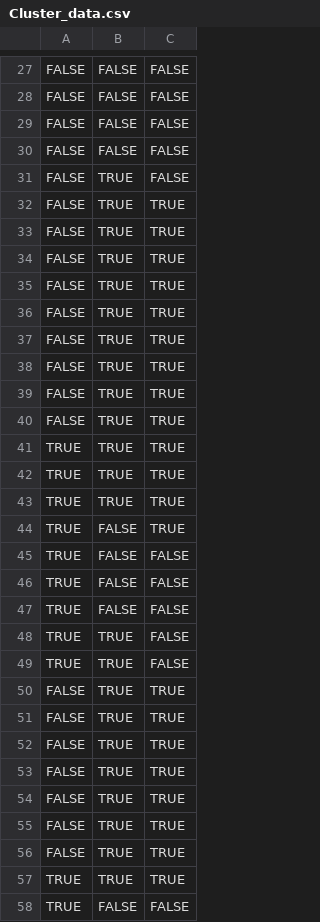
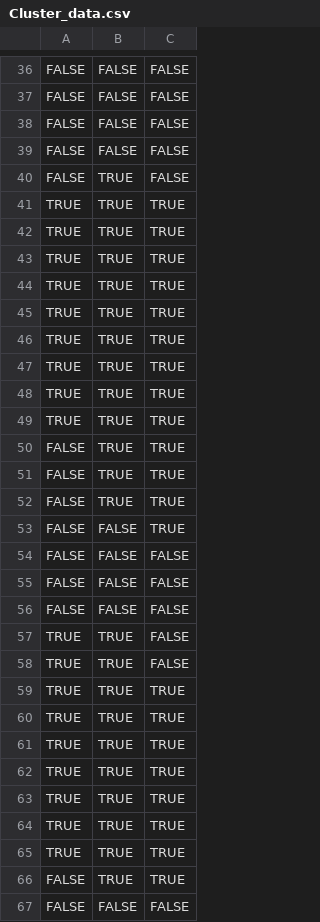
Before and after one commit to carolinarutililima/Pipeline_det_falhas, a CSV file: dados/Cluster_data.csv (was Cluster_data.csv), drawn as a sheet; only a part is shown, gaps mark what is left out; the shorter side is filled out with more unchanged rows; the diff covers the shown part only.

```diff
--- a/Cluster_data.csv
+++ b/dados/Cluster_data.csv
@@ -31,2 +40,11 @@ FALSE,FALSE,FALSE
 FALSE,TRUE,FALSE
+TRUE,TRUE,TRUE
+TRUE,TRUE,TRUE
+TRUE,TRUE,TRUE
+TRUE,TRUE,TRUE
+TRUE,TRUE,TRUE
+TRUE,TRUE,TRUE
+TRUE,TRUE,TRUE
+TRUE,TRUE,TRUE
+TRUE,TRUE,TRUE
 FALSE,TRUE,TRUE
@@ -34,8 +52,8 @@ FALSE,TRUE,TRUE
 FALSE,TRUE,TRUE
-FALSE,TRUE,TRUE
-FALSE,TRUE,TRUE
-FALSE,TRUE,TRUE
-FALSE,TRUE,TRUE
-FALSE,TRUE,TRUE
-FALSE,TRUE,TRUE
+FALSE,FALSE,TRUE
+FALSE,FALSE,FALSE
+FALSE,FALSE,FALSE
+FALSE,FALSE,FALSE
+TRUE,TRUE,FALSE
+TRUE,TRUE,FALSE
 TRUE,TRUE,TRUE
@@ -43,16 +61,6 @@ TRUE,TRUE,TRUE
 TRUE,TRUE,TRUE
-TRUE,FALSE,TRUE
-TRUE,FALSE,FALSE
-TRUE,FALSE,FALSE
-TRUE,FALSE,FALSE
-TRUE,TRUE,FALSE
-TRUE,TRUE,FALSE
+TRUE,TRUE,TRUE
+TRUE,TRUE,TRUE
+TRUE,TRUE,TRUE
+TRUE,TRUE,TRUE
 FALSE,TRUE,TRUE
-FALSE,TRUE,TRUE
-FALSE,TRUE,TRUE
-FALSE,TRUE,TRUE
-FALSE,TRUE,TRUE
-FALSE,TRUE,TRUE
-FALSE,TRUE,TRUE
-TRUE,TRUE,TRUE
-TRUE,FALSE,FALSE
```
Also changed, not shown: 9 added rows, 7 removed rows and 10 moved rows elsewhere in this file, 15 other files.
